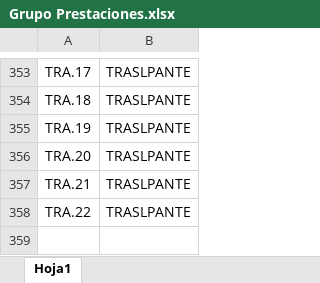
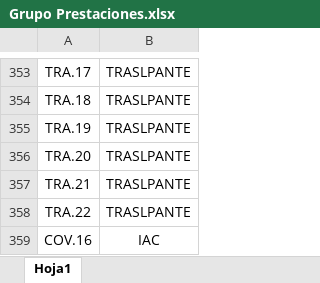
Before and after one commit to ivanachen1/FACOEP, an Excel workbook: DBA/Reportes BI/2021/Cobranza por Prestaciones/Grupo Prestaciones.xlsx, sheet Hoja1, drawn as a sheet; only a part is shown, gaps mark what is left out; values as stored, in another font and other column widths than the file's, no borders; table styles not drawn; the diff names each change by its address in the sheet, - before the commit and + after, or states it on an @@ line.

Commit message:
Correcciones Cobranzas por prestaciones e incorporacion del campo Origen

```diff
--- a/DBA/Reportes BI/2021/Cobranza por Prestaciones/Grupo Prestaciones.xlsx (sheet Hoja1)
+++ b/DBA/Reportes BI/2021/Cobranza por Prestaciones/Grupo Prestaciones.xlsx (sheet Hoja1)
+row 359: COV.16 | IAC
```
Also changed, not shown: 2 other files.
